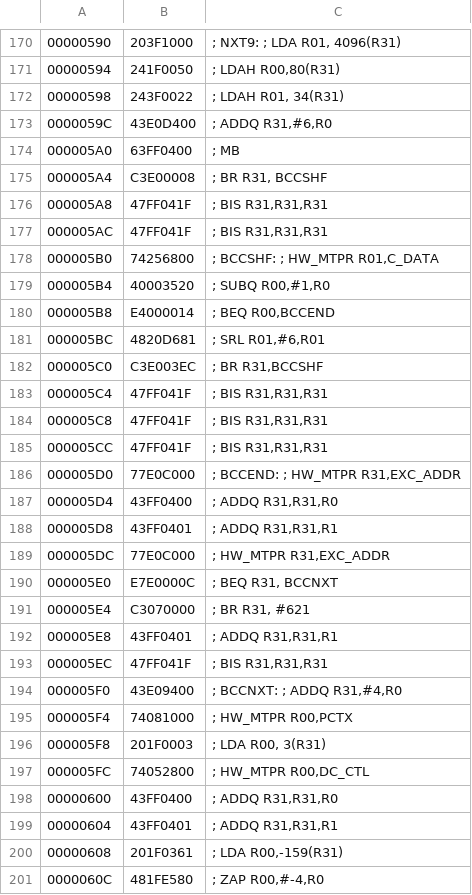
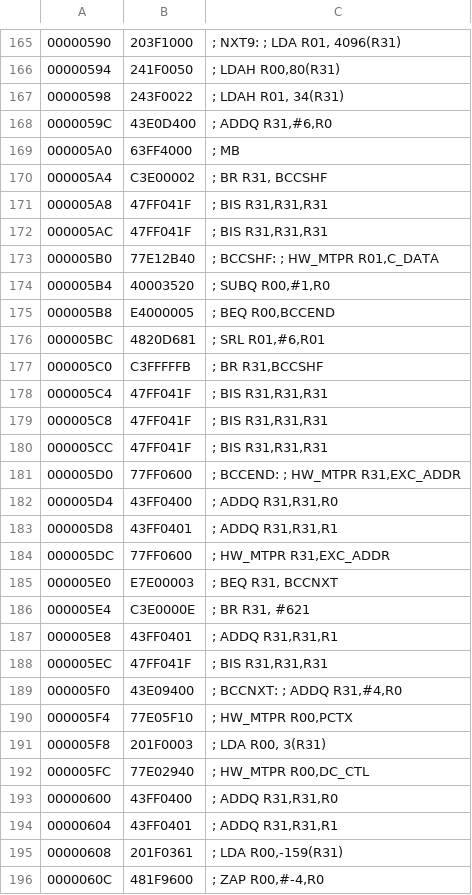
Before and after one commit to JonathanBelanger/DECaxp, a CSV file: dat/DEC_Alpha_AXP_Code_Compiler.csv, drawn as a sheet; only a part is shown, gaps mark what is left out; the diff covers the shown part only.

```diff
--- a/dat/DEC_Alpha_AXP_Code_Compiler.csv
+++ b/dat/DEC_Alpha_AXP_Code_Compiler.csv
@@ -173,11 +168,11 @@
 0000059C,43E0D400,"; ADDQ R31,#6,R0"
-000005A0,63FF0400,; MB
-000005A4,C3E00008,"; BR R31, BCCSHF"
+000005A0,63FF4000,; MB
+000005A4,C3E00002,"; BR R31, BCCSHF"
 000005A8,47FF041F,"; BIS R31,R31,R31"
 000005AC,47FF041F,"; BIS R31,R31,R31"
-000005B0,74256800,"; BCCSHF: ; HW_MTPR R01,C_DATA"
+000005B0,77E12B40,"; BCCSHF: ; HW_MTPR R01,C_DATA"
 000005B4,40003520,"; SUBQ R00,#1,R0"
-000005B8,E4000014,"; BEQ R00,BCCEND"
+000005B8,E4000005,"; BEQ R00,BCCEND"
 000005BC,4820D681,"; SRL R01,#6,R01"
-000005C0,C3E003EC,"; BR R31,BCCSHF"
+000005C0,C3FFFFFB,"; BR R31,BCCSHF"
 000005C4,47FF041F,"; BIS R31,R31,R31"
@@ -185,8 +180,8 @@
 000005CC,47FF041F,"; BIS R31,R31,R31"
-000005D0,77E0C000,"; BCCEND: ; HW_MTPR R31,EXC_ADDR"
+000005D0,77FF0600,"; BCCEND: ; HW_MTPR R31,EXC_ADDR"
 000005D4,43FF0400,"; ADDQ R31,R31,R0"
 000005D8,43FF0401,"; ADDQ R31,R31,R1"
-000005DC,77E0C000,"; HW_MTPR R31,EXC_ADDR"
-000005E0,E7E0000C,"; BEQ R31, BCCNXT"
-000005E4,C3070000,"; BR R31, #621"
+000005DC,77FF0600,"; HW_MTPR R31,EXC_ADDR"
+000005E0,E7E00003,"; BEQ R31, BCCNXT"
+000005E4,C3E0000E,"; BR R31, #621"
 000005E8,43FF0401,"; ADDQ R31,R31,R1"
@@ -194,5 +189,5 @@
 000005F0,43E09400,"; BCCNXT: ; ADDQ R31,#4,R0"
-000005F4,74081000,"; HW_MTPR R00,PCTX"
+000005F4,77E05F10,"; HW_MTPR R00,PCTX"
 000005F8,201F0003,"; LDA R00, 3(R31)"
-000005FC,74052800,"; HW_MTPR R00,DC_CTL"
+000005FC,77E02940,"; HW_MTPR R00,DC_CTL"
 00000600,43FF0400,"; ADDQ R31,R31,R0"
@@ -200,2 +195,2 @@
 00000608,201F0361,"; LDA R00,-159(R31)"
-0000060C,481FE580,"; ZAP R00,#-4,R0"
+0000060C,481F9600,"; ZAP R00,#-4,R0"
```
Also changed, not shown: 5 removed rows and 67 edited cells elsewhere in this file, 7 other files.
